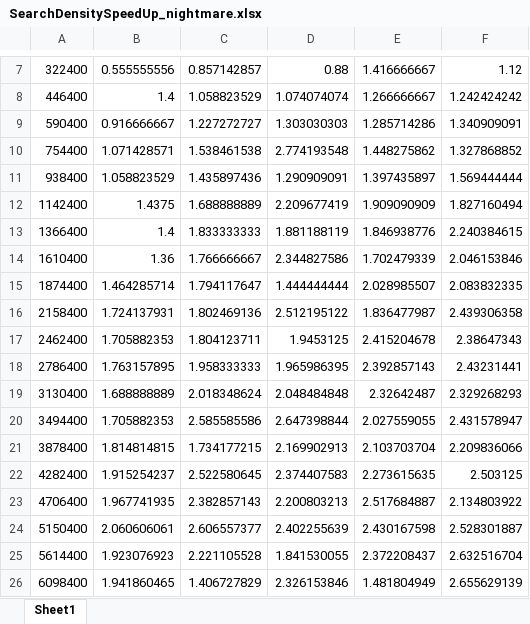
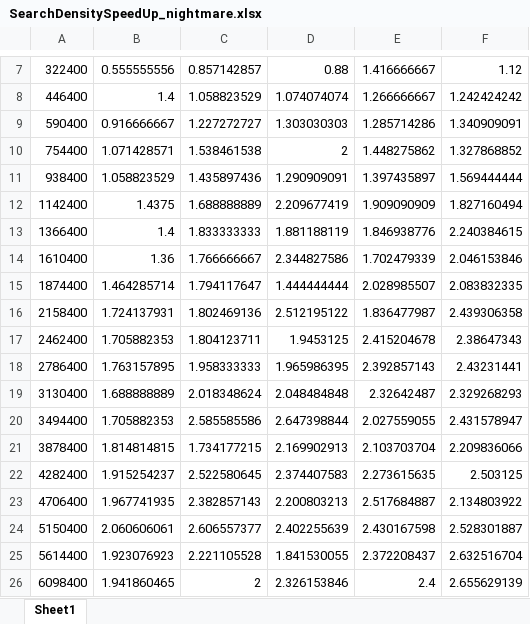
Before and after one commit to Melissa-Gi/Monte_Carlo_Methods, an Excel workbook: Nightmare_tests/SearchDensitySpeedUp_nightmare.xlsx, sheet Sheet1, drawn as a sheet; only a part is shown, gaps mark what is left out; values as stored, in another font and other column widths than the file's, no borders; charts and pictures not drawn; the diff names each change by its address in the sheet, - before the commit and + after, or states it on an @@ line.

```diff
--- a/Nightmare_tests/SearchDensitySpeedUp_nightmare.xlsx (sheet Sheet1)
+++ b/Nightmare_tests/SearchDensitySpeedUp_nightmare.xlsx (sheet Sheet1)
-D10: 2.774193548
+D10: 2
-C26: 1.406727829
+C26: 2
-E26: 1.481804949
+E26: 2.4
```
Also changed, not shown: charts or pictures, MacOS_tests/Cutoff_SpeedUp.xlsx, MacOS_tests/SpeedUpGraph_searchdensity.xlsx, 6 other files.
